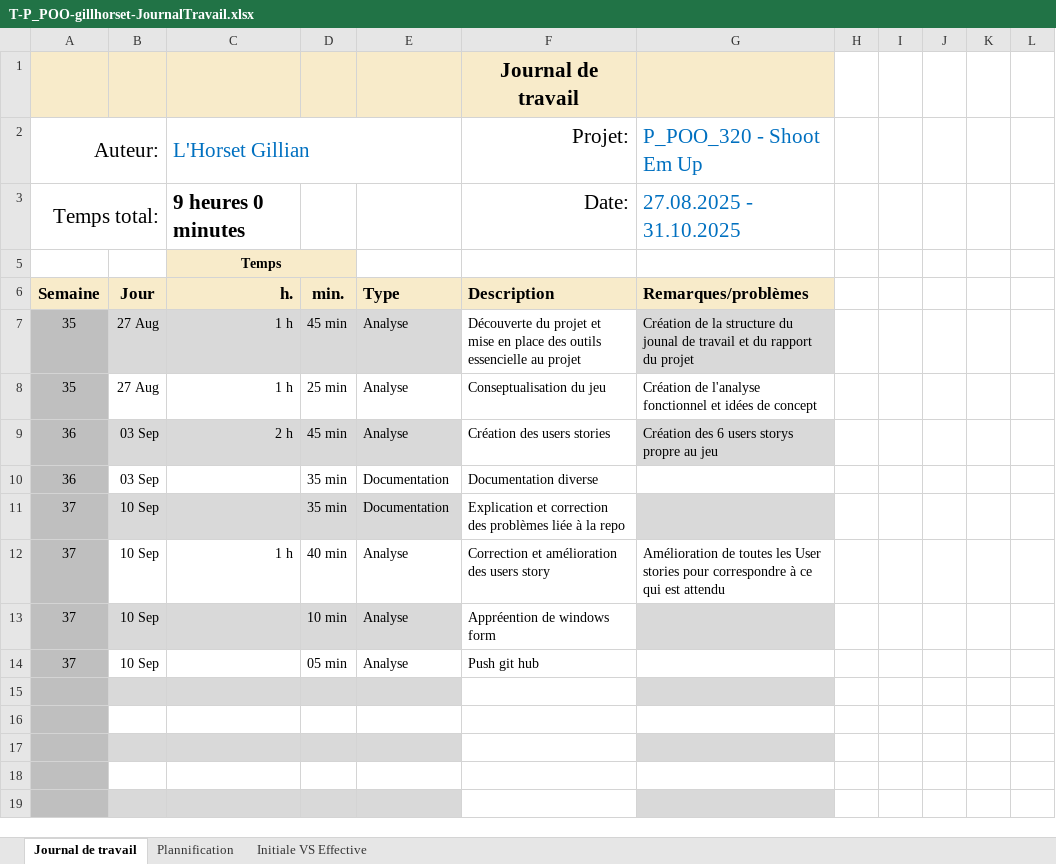
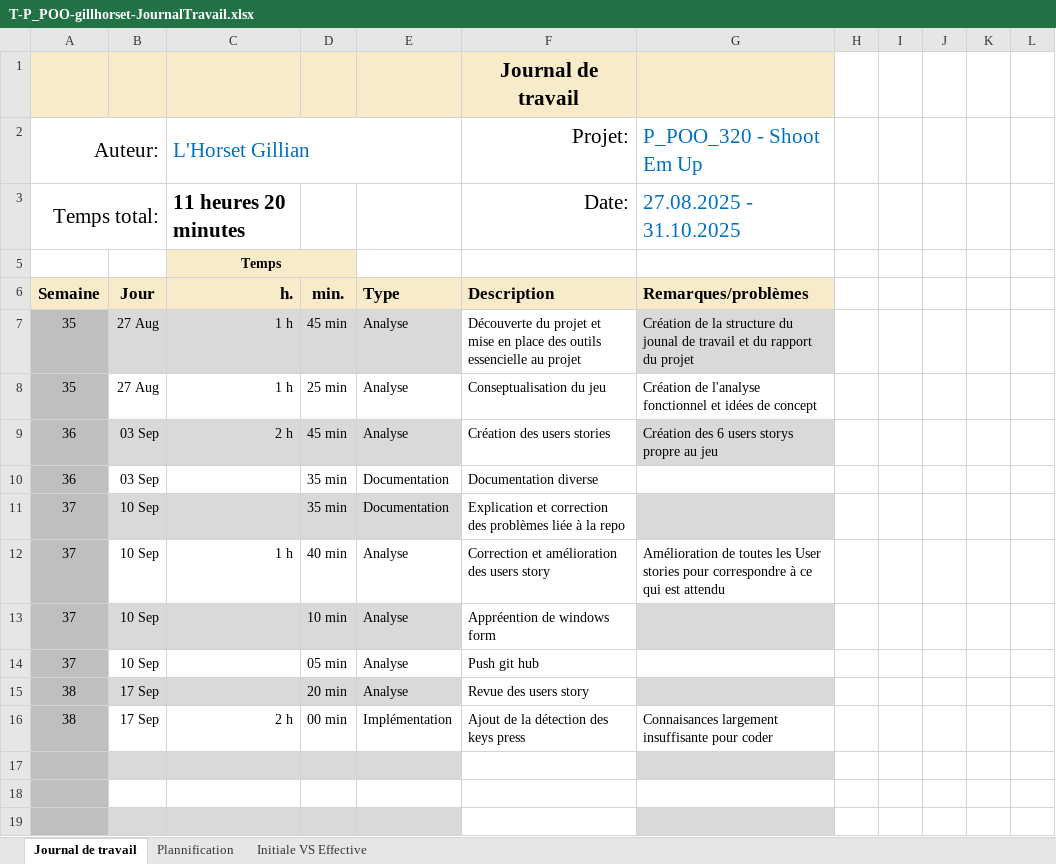
Before and after one commit to Gillian-LHorset/Projet320-ShootEmUp, an Excel workbook: Doc/T-P_POO-gillhorset-JournalTravail.xlsx, sheet Journal de travail, drawn as a sheet; values as stored, in another font and other column widths than the file's, no borders; conditional formats and table styles not drawn; the diff names each change by its address in the sheet, - before the commit and + after, or states it on an @@ line.

Commit message:
feat(projet): Ajoute la détection des touches du clavier pressé
les touches détecter sont W, A, S et D

```diff
--- a/Doc/T-P_POO-gillhorset-JournalTravail.xlsx (sheet Journal de travail)
+++ b/Doc/T-P_POO-gillhorset-JournalTravail.xlsx (sheet Journal de travail)
-C3 (h.): 9 heures 0 minutes
+C3 (h.): 11 heures 20 minutes
-row 15: (empty)
+row 15: 38 | 17 Sep |  | 20 min | Analyse | Revue des users story
-row 16: (empty)
+row 16: 38 | 17 Sep | 2 h | 00 min | Implémentation | Ajout de la détection des keys press | Connaisances largement insuffisante pour coder
```
Also changed, not shown: sheet Plannification, hidden cells, charts or pictures, 3 other files.
